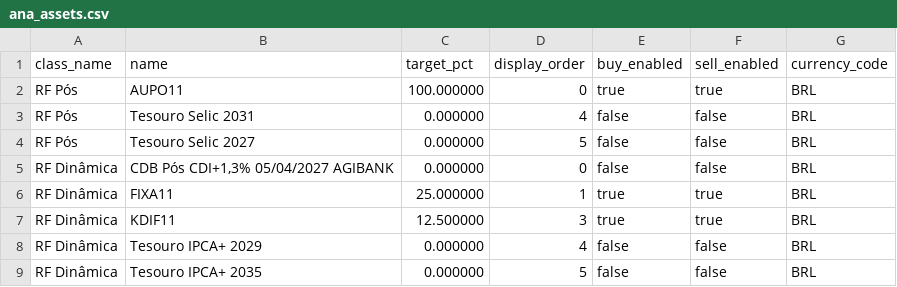
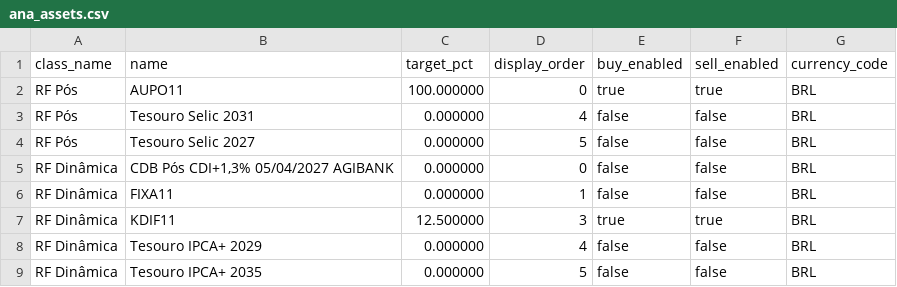
Before and after one commit to italocegatta/omaha, a CSV file: data/seed/ana_assets.csv, drawn as a sheet; only a part is shown; the diff covers the shown part only.

Commit message:
chore(seed): snapshot portfolio data

```diff
--- a/data/seed/ana_assets.csv
+++ b/data/seed/ana_assets.csv
@@ -5,3 +5,3 @@ RF Pós,Tesouro Selic 2027,0.000000,5,false,false,BRL
 RF Dinâmica,"CDB Pós  CDI+1,3% 05/04/2027 AGIBANK",0.000000,0,false,false,BRL
-RF Dinâmica,FIXA11,25.000000,1,true,true,BRL
+RF Dinâmica,FIXA11,0.000000,1,false,false,BRL
 RF Dinâmica,KDIF11,12.500000,3,true,true,BRL
```
Also changed, not shown: 4 added rows and 7 edited cells elsewhere in this file, data/seed/ana_positions.csv, data/seed/italo_assets.csv, 2 other files.
